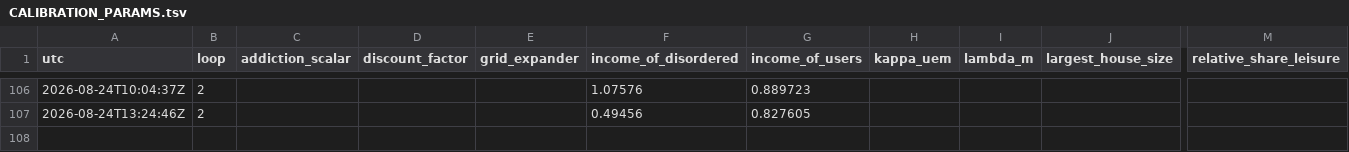
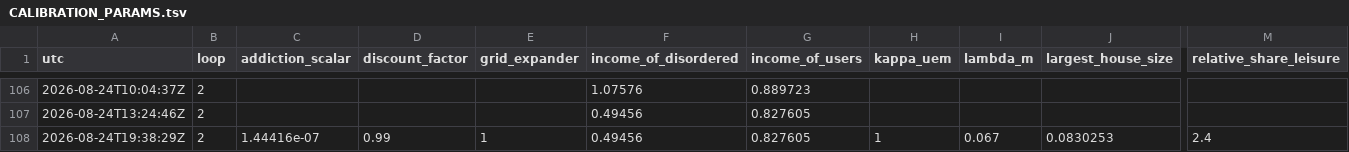
Before and after one commit to srotberg/housing_first_or_treatment_first_ask_the_kids_not_the_parents, a TSV file: code/CALIBRATION_PARAMS.tsv, drawn as a sheet; only a part is shown, gaps mark what is left out; rows hold the shown columns only; the diff names each change by its address in the sheet, - before the commit and + after, or states it on an @@ line.

```diff
--- a/code/CALIBRATION_PARAMS.tsv
+++ b/code/CALIBRATION_PARAMS.tsv
+row 108: 2026-08-24T19:38:29Z | 2 | 1.44416e-07 | 0.99 | 1 | 0.49456 | 0.827605 | 1 | 0.067 | 0.0830253 | 2.4
```
Also changed, not shown: code/CALIBRATION_PROGRESS.tsv, 4 other files.
